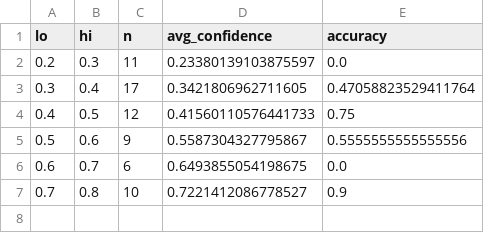
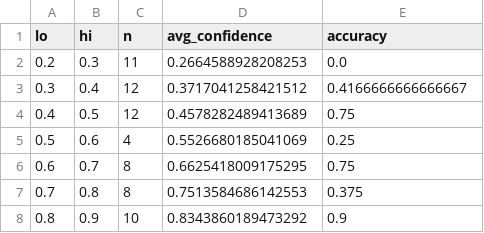
Before and after one commit to coherence-energy-labs/Ariadne, a CSV file: data/benchmarks/inference_adversarial_builtin/reliability_curve.csv, drawn as a sheet.

```diff
--- a/data/benchmarks/inference_adversarial_builtin/reliability_curve.csv
+++ b/data/benchmarks/inference_adversarial_builtin/reliability_curve.csv
@@ -1,7 +1,8 @@
 lo,hi,n,avg_confidence,accuracy
-0.2,0.3,11,0.23380139103875597,0.0
-0.3,0.4,17,0.3421806962711605,0.47058823529411764
-0.4,0.5,12,0.41560110576441733,0.75
-0.5,0.6,9,0.5587304327795867,0.5555555555555556
-0.6,0.7,6,0.6493855054198675,0.0
-0.7,0.8,10,0.7221412086778527,0.9
+0.2,0.3,11,0.2664588928208253,0.0
+0.3,0.4,12,0.3717041258421512,0.4166666666666667
+0.4,0.5,12,0.4578282489413689,0.75
+0.5,0.6,4,0.5526680185041069,0.25
+0.6,0.7,8,0.6625418009175295,0.75
+0.7,0.8,8,0.7513584686142553,0.375
+0.8,0.9,10,0.8343860189473292,0.9
```
Also changed, not shown: data/benchmarks/inference_adversarial_builtin/ablation.csv, data/benchmarks/inference_adversarial_builtin/case_results.csv, 18 other files.
